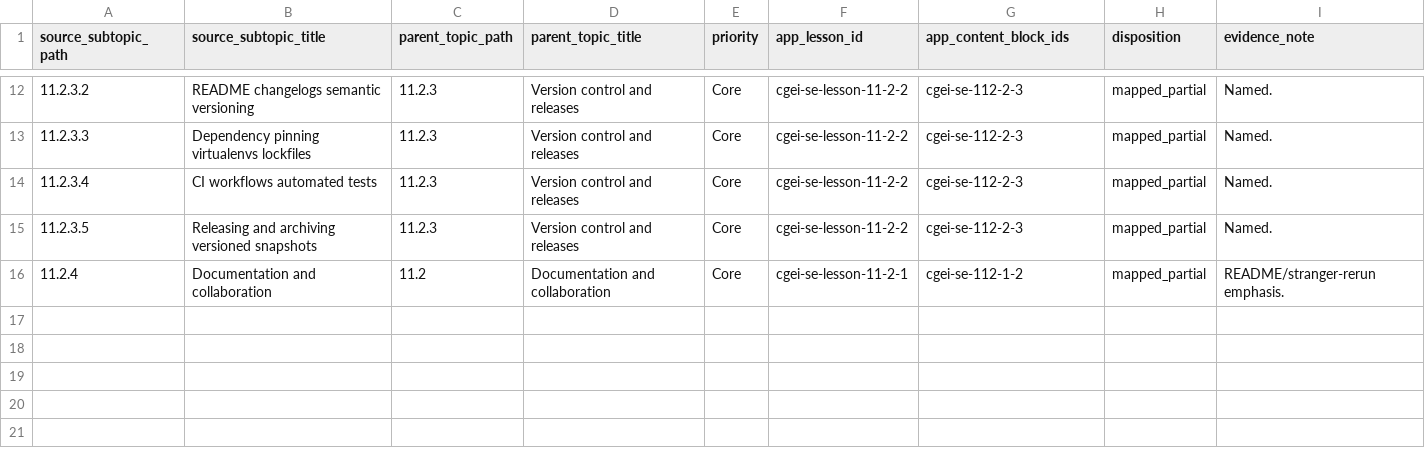
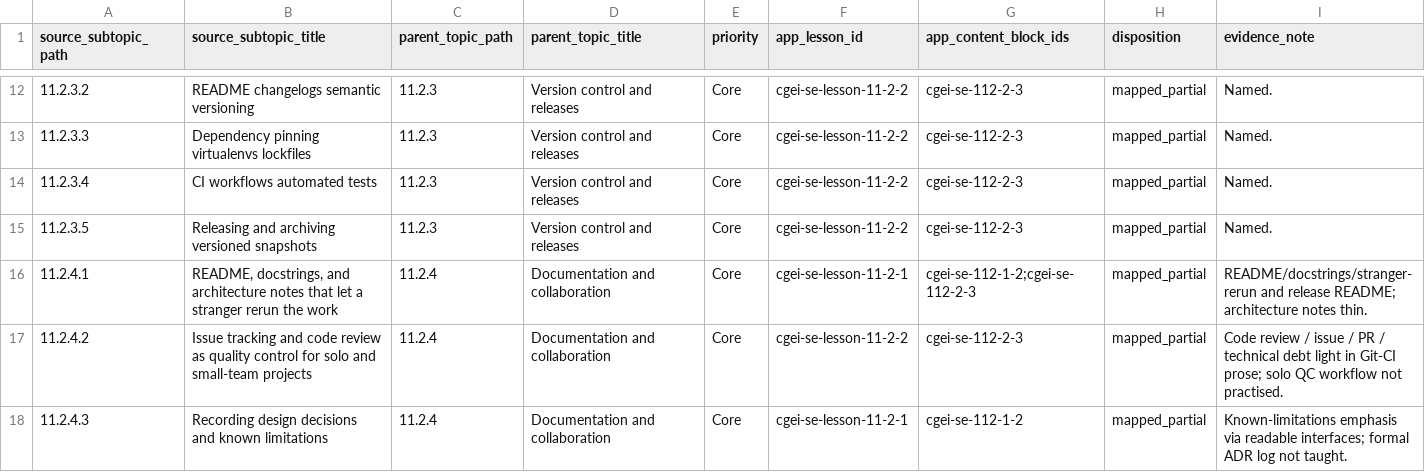
Before and after one commit to musab-shahid/my-study, a CSV file: docs/cgei/subject-11-unit-11.2-subtopic-traceability.csv, drawn as a sheet; only a part is shown, gaps mark what is left out.

```diff
--- a/docs/cgei/subject-11-unit-11.2-subtopic-traceability.csv
+++ b/docs/cgei/subject-11-unit-11.2-subtopic-traceability.csv
@@ -15,2 +15,4 @@ source_subtopic_path,source_subtopic_title,parent_topic_path,parent_topic_title,
 11.2.3.5,Releasing and archiving versioned snapshots,11.2.3,Version control and releases,Core,cgei-se-lesson-11-2-2,cgei-se-112-2-3,mapped_partial,Named.
-11.2.4,Documentation and collaboration,11.2,Documentation and collaboration,Core,cgei-se-lesson-11-2-1,cgei-se-112-1-2,mapped_partial,README/stranger-rerun emphasis.
+11.2.4.1,"README, docstrings, and architecture notes that let a stranger rerun the work",11.2.4,Documentation and collaboration,Core,cgei-se-lesson-11-2-1,cgei-se-112-1-2;cgei-se-112-2-3,mapped_partial,README/docstrings/stranger-rerun and release README; architecture notes thin.
+11.2.4.2,Issue tracking and code review as quality control for solo and small-team projects,11.2.4,Documentation and collaboration,Core,cgei-se-lesson-11-2-2,cgei-se-112-2-3,mapped_partial,Code review / issue / PR / technical debt light in Git-CI prose; solo QC workflow not practised.
+11.2.4.3,Recording design decisions and known limitations,11.2.4,Documentation and collaboration,Core,cgei-se-lesson-11-2-1,cgei-se-112-1-2,mapped_partial,Known-limitations emphasis via readable interfaces; formal ADR log not taught.
```
Also changed, not shown: docs/cgei/source-toc/core-leaf-coverage-report.csv, docs/cgei/subject-12-unit-12.2-subtopic-traceability.csv, 5 other files.
